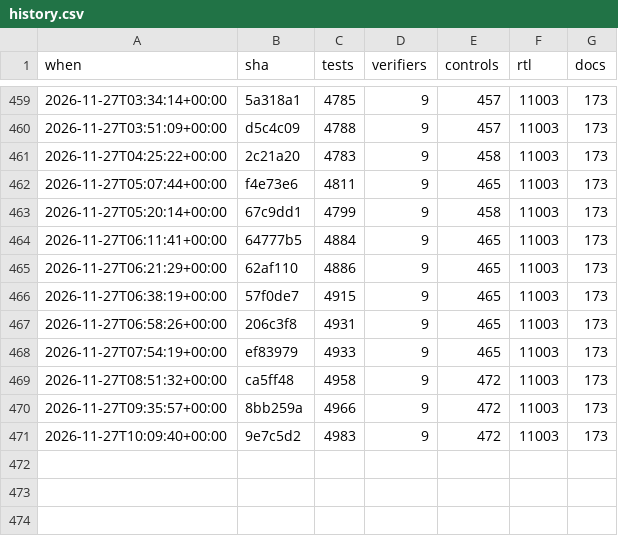
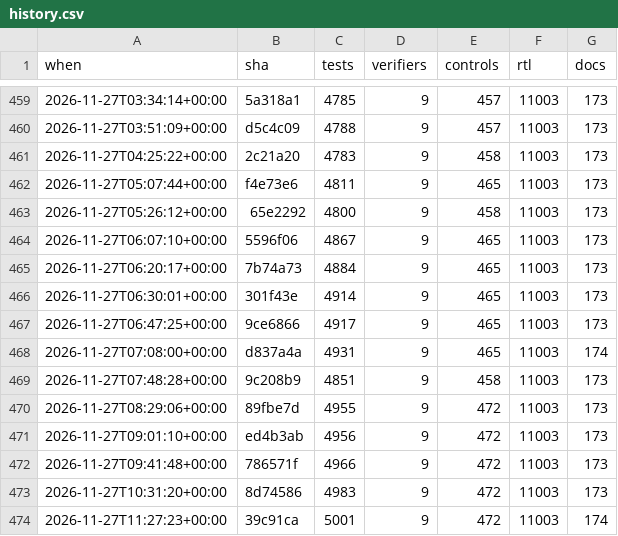
Before and after one commit to 2AMLogic/gf180-parasynth, a CSV file: docs/scorecard/history.csv, drawn as a sheet; only a part is shown, gaps mark what is left out.

```diff
--- a/docs/scorecard/history.csv
+++ b/docs/scorecard/history.csv
@@ -462,10 +462,13 @@ when,sha,tests,verifiers,controls,rtl,docs
 2026-11-27T05:07:44+00:00,f4e73e6,4811,9,465,11003,173
-2026-11-27T05:20:14+00:00,67c9dd1,4799,9,458,11003,173
-2026-11-27T06:11:41+00:00,64777b5,4884,9,465,11003,173
-2026-11-27T06:21:29+00:00,62af110,4886,9,465,11003,173
-2026-11-27T06:38:19+00:00,57f0de7,4915,9,465,11003,173
-2026-11-27T06:58:26+00:00,206c3f8,4931,9,465,11003,173
-2026-11-27T07:54:19+00:00,ef83979,4933,9,465,11003,173
-2026-11-27T08:51:32+00:00,ca5ff48,4958,9,472,11003,173
-2026-11-27T09:35:57+00:00,8bb259a,4966,9,472,11003,173
-2026-11-27T10:09:40+00:00,9e7c5d2,4983,9,472,11003,173
+2026-11-27T05:26:12+00:00,65e2292,4800,9,458,11003,173
+2026-11-27T06:07:10+00:00,5596f06,4867,9,465,11003,173
+2026-11-27T06:20:17+00:00,7b74a73,4884,9,465,11003,173
+2026-11-27T06:30:01+00:00,301f43e,4914,9,465,11003,173
+2026-11-27T06:47:25+00:00,9ce6866,4917,9,465,11003,173
+2026-11-27T07:08:00+00:00,d837a4a,4931,9,465,11003,174
+2026-11-27T07:48:28+00:00,9c208b9,4851,9,458,11003,173
+2026-11-27T08:29:06+00:00,89fbe7d,4955,9,472,11003,173
+2026-11-27T09:01:10+00:00,ed4b3ab,4956,9,472,11003,173
+2026-11-27T09:41:48+00:00,786571f,4966,9,472,11003,173
+2026-11-27T10:31:20+00:00,8d74586,4983,9,472,11003,173
+2026-11-27T11:27:23+00:00,39c91ca,5001,9,472,11003,174
```
Also changed, not shown: 2 other files.
